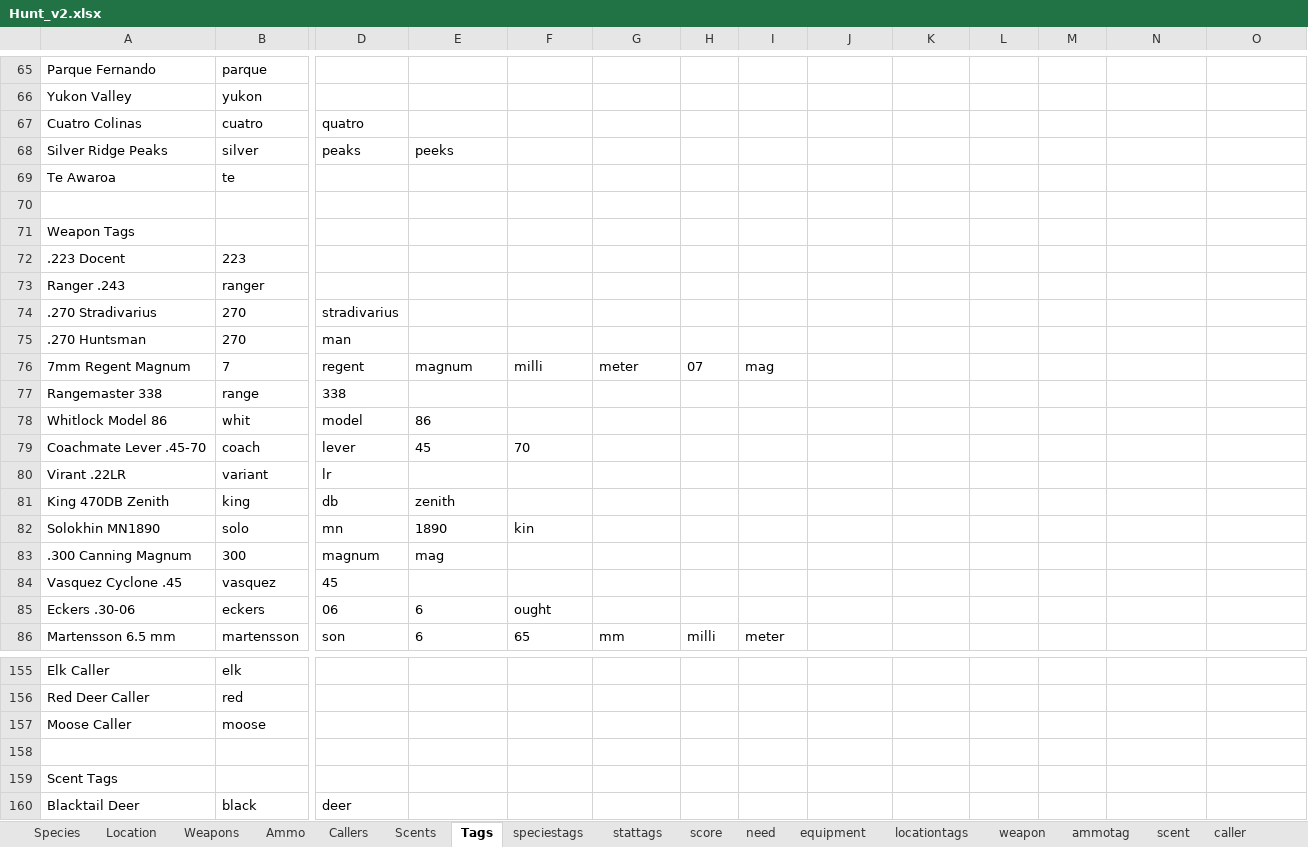
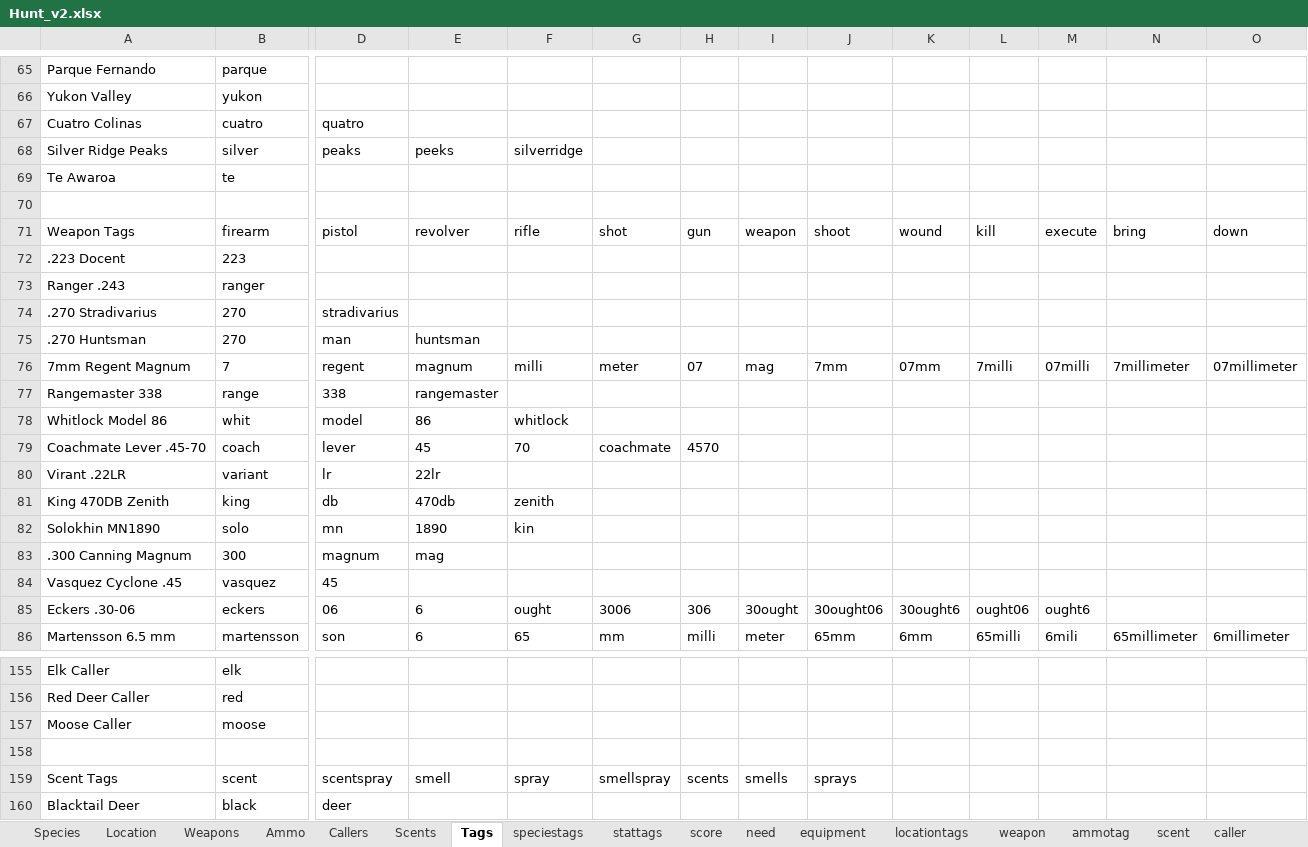
Before and after one commit to BushLeagueHero/DoubleLung, an Excel workbook: assets/data/Hunt_v2.xlsx, sheet Tags, drawn as a sheet; only a part is shown, gaps mark what is left out; values as stored, in another font and other column widths than the file's, no borders; removed rows and columns are numbered as before the commit, all else as after; rows hold the shown columns only; the diff covers the shown part only; the diff names each change by its address in the sheet, - before the commit and + after, or states it on an @@ line.

```diff
--- a/assets/data/Hunt_v2.xlsx (sheet Tags)
+++ b/assets/data/Hunt_v2.xlsx (sheet Tags)
-F68: (empty)
+F68: silverridge
-row 71: Weapon Tags
+row 71: Weapon Tags | firearm | pistol | revolver | rifle | shot | gun | weapon | shoot | wound | kill | execute | bring | down
-E75: (empty)
+E75: huntsman
-J76: (empty)
+J76: 7mm
-K76: (empty)
+K76: 07mm
-L76: (empty)
+L76: 7milli
-M76: (empty)
+M76: 07milli
-N76: (empty)
+N76: 7millimeter
-O76: (empty)
+O76: 07millimeter
-E77: (empty)
+E77: rangemaster
-F78: (empty)
+F78: whitlock
-G79: (empty)
+G79: coachmate
-H79: (empty)
+H79: 4570
-E80: (empty)
+E80: 22lr
-E81: zenith
+E81: 470db
-F81: (empty)
+F81: zenith
-G85: (empty)
+G85: 3006
-H85: (empty)
+H85: 306
-I85: (empty)
+I85: 30ought
-J85: (empty)
+J85: 30ought06
-K85: (empty)
+K85: 30ought6
-L85: (empty)
+L85: ought06
-M85: (empty)
+M85: ought6
-J86: (empty)
+J86: 65mm
-K86: (empty)
+K86: 6mm
-L86: (empty)
+L86: 65milli
-M86: (empty)
+M86: 6mili
-N86: (empty)
+N86: 65millimeter
-O86: (empty)
+O86: 6millimeter
-row 159: Scent Tags
+row 159: Scent Tags | scent | scentspray | smell | spray | smellspray | scents | smells | sprays
```
Also changed, not shown: 3 added rows, 3 removed rows, 64 edited cells and cell formats elsewhere in this sheet, sheet equipment, sheet score, sheet need, sheet stattags, 2 other files.
